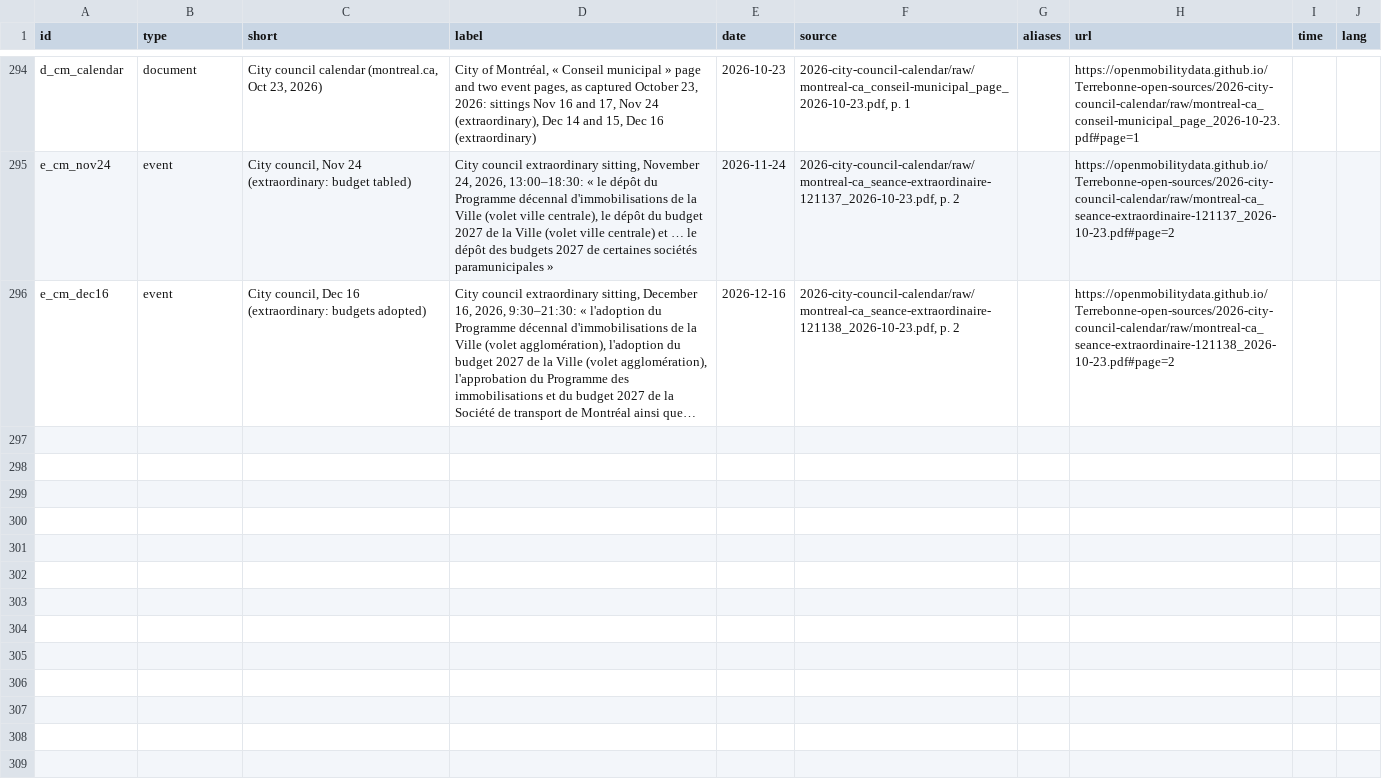
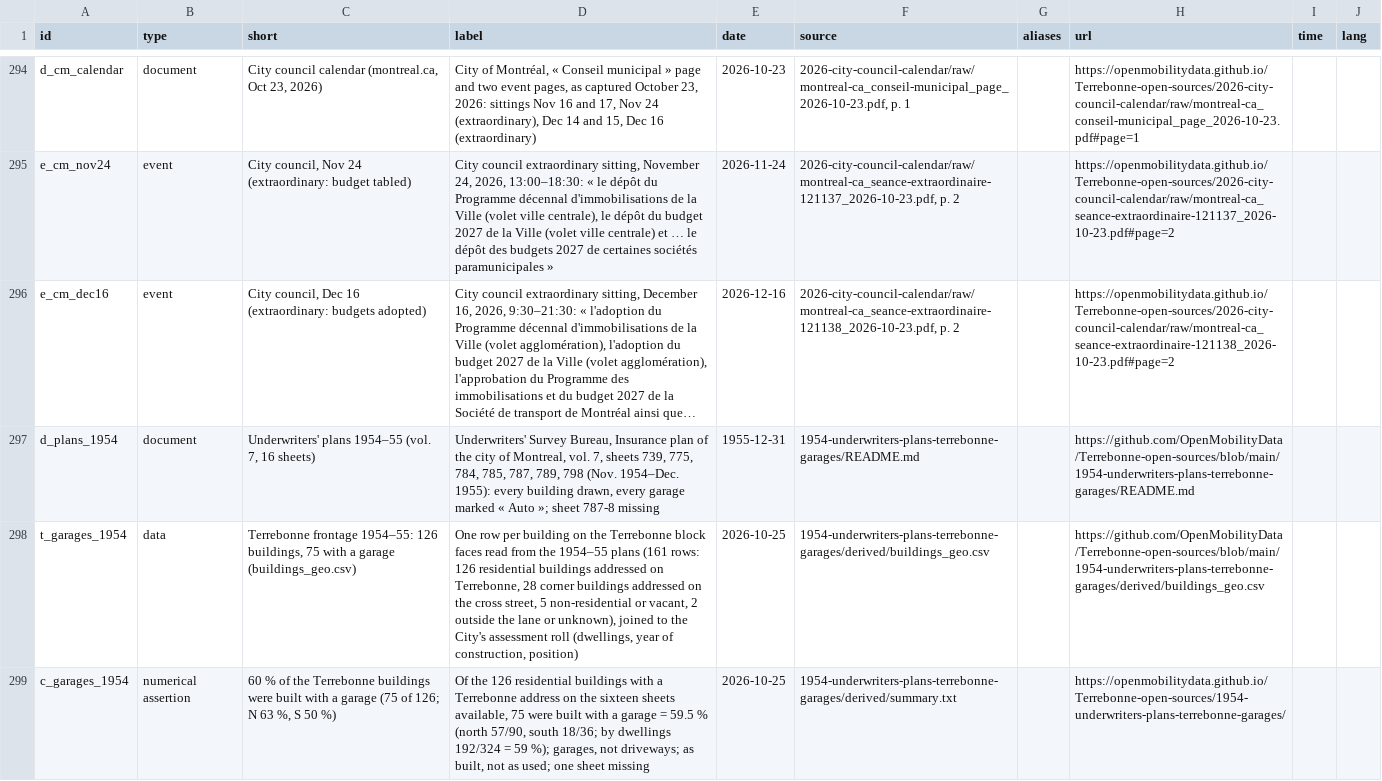
Before and after one commit to OpenMobilityData/Terrebonne-open-sources, a CSV file: 2026-evidence-graph/nodes.csv, drawn as a sheet; only a part is shown, gaps mark what is left out; long unchanged cells end in …; the diff names each change by its address in the sheet, - before the commit and + after, or states it on an @@ line.

```diff
--- a/2026-evidence-graph/nodes.csv
+++ b/2026-evidence-graph/nodes.csv
+row 297: d_plans_1954 | document | Underwriters' plans 1954–55 (vol. 7, 16 sheets) | Underwriters' Survey Bureau, Insurance plan of the city of Montreal, vol. 7, sheets 739, 775, 784, 785, 787, 789, 798 (Nov. 1954–Dec. 1955): every building drawn, every garage marked « Auto »; sheet 787-8 missing | 1955-12-31 | 1954-underwriters-plans-terrebonne-garages/README.md |  | https://github.com/OpenMobilityData/Terrebonne-open-sources/blob/main/1954-underwriters-plans-terrebonne-garages/README.md
+row 298: t_garages_1954 | data | Terrebonne frontage 1954–55: 126 buildings, 75 with a garage (buildings_geo.csv) | One row per building on the Terrebonne block faces read from the 1954–55 plans (161 rows: 126 residential buildings addressed on Terrebonne, 28 corner buildings addressed on the cross street, 5 non-residential or vacant, 2 outside the lane or unknown), joined to the City's assessment roll (dwellings, year of construction, position) | 2026-10-25 | 1954-underwriters-plans-terrebonne-garages/derived/buildings_geo.csv |  | https://github.com/OpenMobilityData/Terrebonne-open-sources/blob/main/1954-underwriters-plans-terrebonne-garages/derived/buildings_geo.csv
+row 299: c_garages_1954 | numerical assertion | 60 % of the Terrebonne buildings were built with a garage (75 of 126; N 63 %, S 50 %) | Of the 126 residential buildings with a Terrebonne address on the sixteen sheets available, 75 were built with a garage = 59.5 % (north 57/90, south 18/36; by dwellings 192/324 = 59 %); garages, not driveways; as built, not as used; one sheet missing | 2026-10-25 | 1954-underwriters-plans-terrebonne-garages/derived/summary.txt |  | https://openmobilitydata.github.io/Terrebonne-open-sources/1954-underwriters-plans-terrebonne-garages/
```
Also changed, not shown: 2026-evidence-graph/edges.csv, 34 other files.
